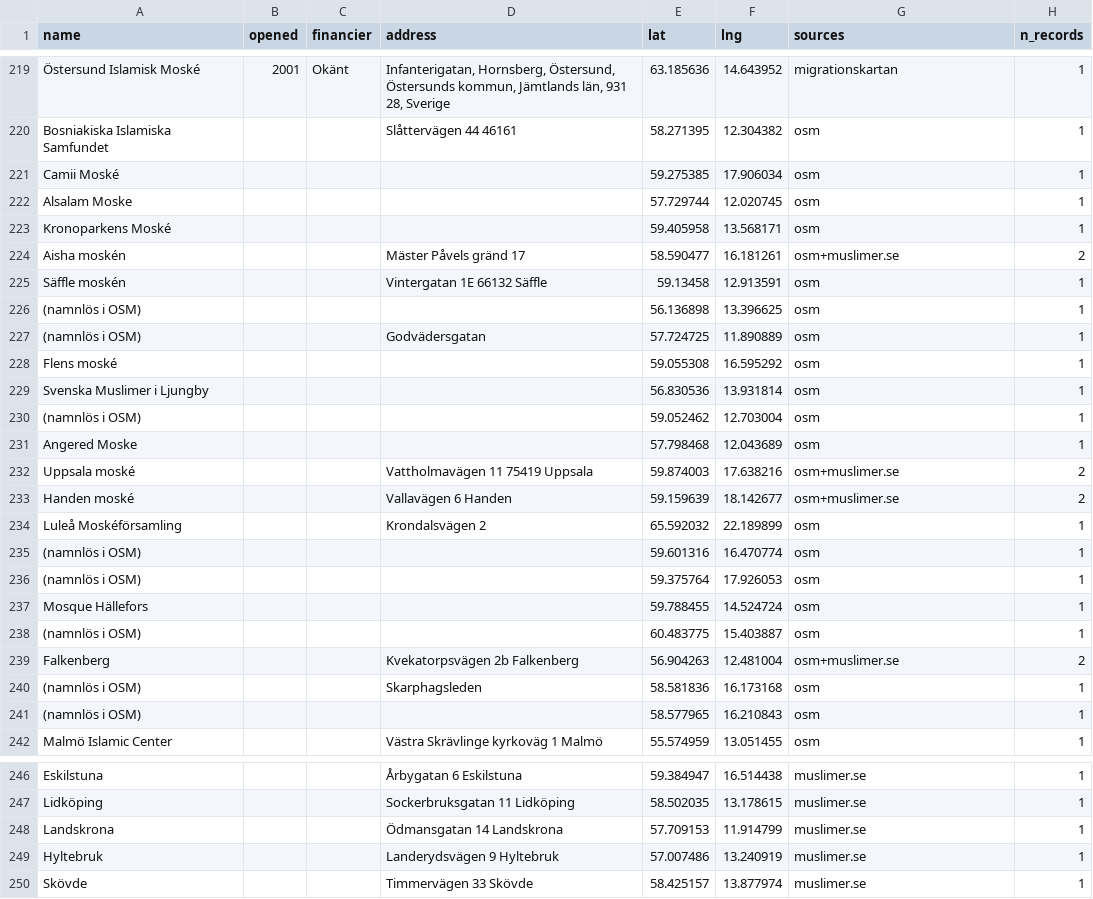
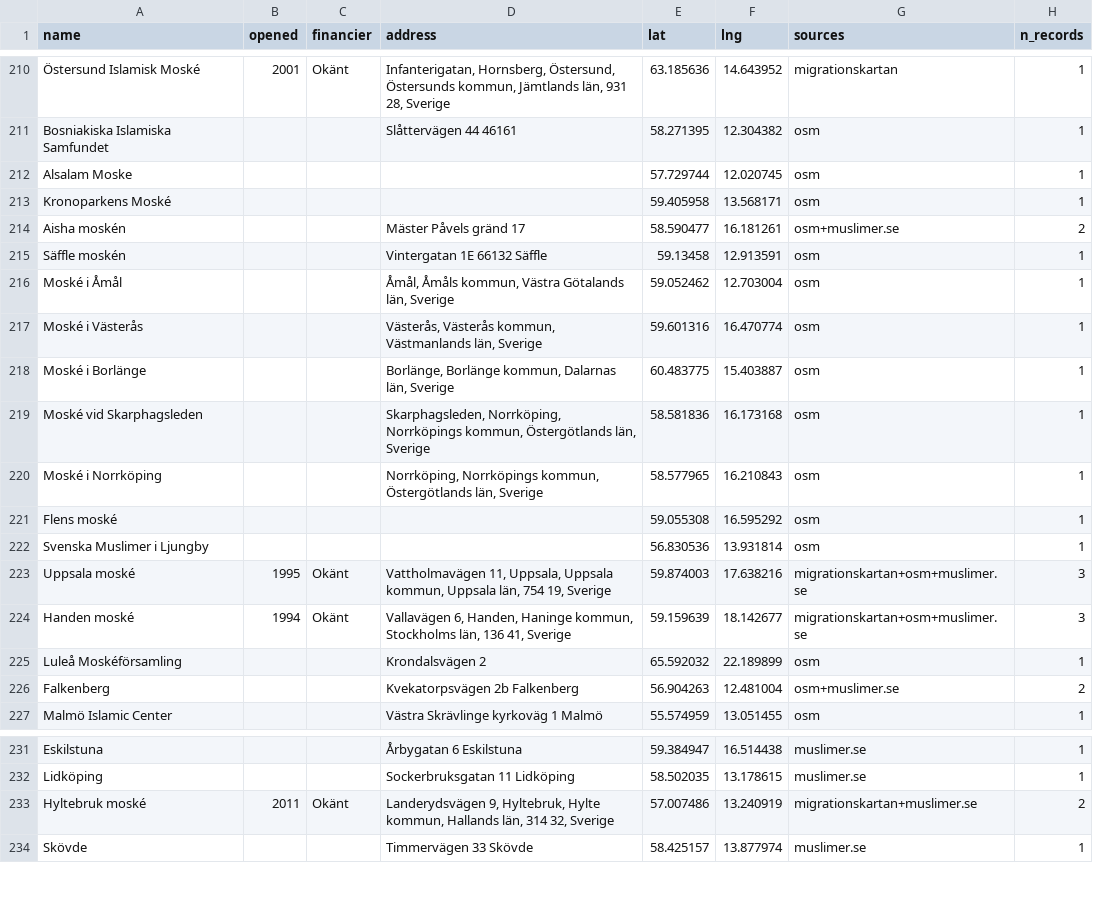
Before and after one commit to YunusAndreasson/islam.se, a CSV file: apps/web/src/data/moskeer-sverige.csv, drawn as a sheet; only a part is shown, gaps mark what is left out; removed rows and columns are numbered as before the commit, all else as after; the diff covers the shown part only; the diff names each change by its address in the sheet, - before the commit and + after, or states it on an @@ line.

```diff
--- a/apps/web/src/data/moskeer-sverige.csv
+++ b/apps/web/src/data/moskeer-sverige.csv
-row 221: Camii Moské |  |  |  | 59.275385 | 17.906034 | osm | 1
-row 226: (namnlös i OSM) |  |  |  | 56.136898 | 13.396625 | osm | 1
-row 227: (namnlös i OSM) |  |  | Godvädersgatan | 57.724725 | 11.890889 | osm | 1
+row 216: Moské i Åmål |  |  | Åmål, Åmåls kommun, Västra Götalands län, Sverige | 59.052462 | 12.703004 | osm | 1
+row 217: Moské i Västerås |  |  | Västerås, Västerås kommun, Västmanlands län, Sverige | 59.601316 | 16.470774 | osm | 1
+row 218: Moské i Borlänge |  |  | Borlänge, Borlänge kommun, Dalarnas län, Sverige | 60.483775 | 15.403887 | osm | 1
+row 219: Moské vid Skarphagsleden |  |  | Skarphagsleden, Norrköping, Norrköpings kommun, Östergötlands län, Sverige | 58.581836 | 16.173168 | osm | 1
+row 220: Moské i Norrköping |  |  | Norrköping, Norrköpings kommun, Östergötlands län, Sverige | 58.577965 | 16.210843 | osm | 1
-row 230: (namnlös i OSM) |  |  |  | 59.052462 | 12.703004 | osm | 1
-row 231: Angered Moske |  |  |  | 57.798468 | 12.043689 | osm | 1
-B223 (opened): (empty)
+B223 (opened): 1995
-C223:C224 (financier): (empty)
+C223:C224 (financier): Okänt
-D223 (address): Vattholmavägen 11 75419 Uppsala
+D223 (address): Vattholmavägen 11, Uppsala, Uppsala kommun, Uppsala län, 754 19, Sverige
-G223:G224 (sources): osm+muslimer.se
+G223:G224 (sources): migrationskartan+osm+muslimer.se
-H223:H224 (n_records): 2
+H223:H224 (n_records): 3
-B224 (opened): (empty)
+B224 (opened): 1994
-D224 (address): Vallavägen 6 Handen
+D224 (address): Vallavägen 6, Handen, Haninge kommun, Stockholms län, 136 41, Sverige
-row 235: (namnlös i OSM) |  |  |  | 59.601316 | 16.470774 | osm | 1
-row 236: (namnlös i OSM) |  |  |  | 59.375764 | 17.926053 | osm | 1
-row 237: Mosque Hällefors |  |  |  | 59.788455 | 14.524724 | osm | 1
-row 238: (namnlös i OSM) |  |  |  | 60.483775 | 15.403887 | osm | 1
-row 240: (namnlös i OSM) |  |  | Skarphagsleden | 58.581836 | 16.173168 | osm | 1
-row 241: (namnlös i OSM) |  |  |  | 58.577965 | 16.210843 | osm | 1
-row 248: Landskrona |  |  | Ödmansgatan 14 Landskrona | 57.709153 | 11.914799 | muslimer.se | 1
-row 249: Hyltebruk |  |  | Landerydsvägen 9 Hyltebruk | 57.007486 | 13.240919 | muslimer.se | 1
+row 233: Hyltebruk moské | 2011 | Okänt | Landerydsvägen 9, Hyltebruk, Hylte kommun, Hallands län, 314 32, Sverige | 57.007486 | 13.240919 | migrationskartan+muslimer.se | 2
```
Also changed, not shown: 9 removed rows and 4 edited cells elsewhere in this file, 3 other files.
